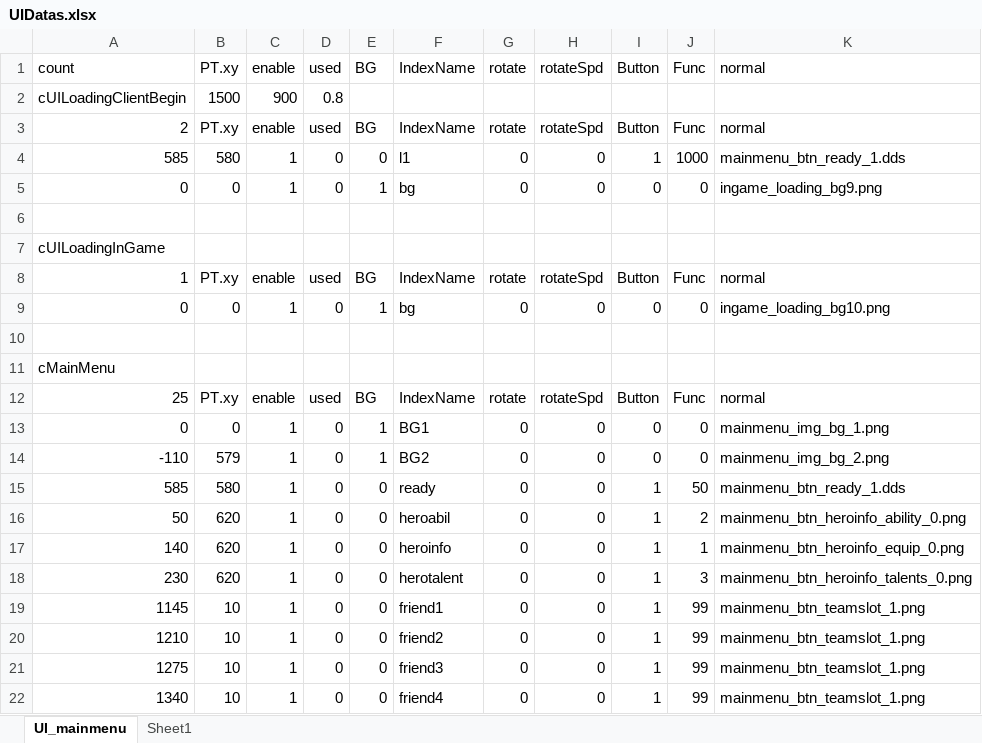
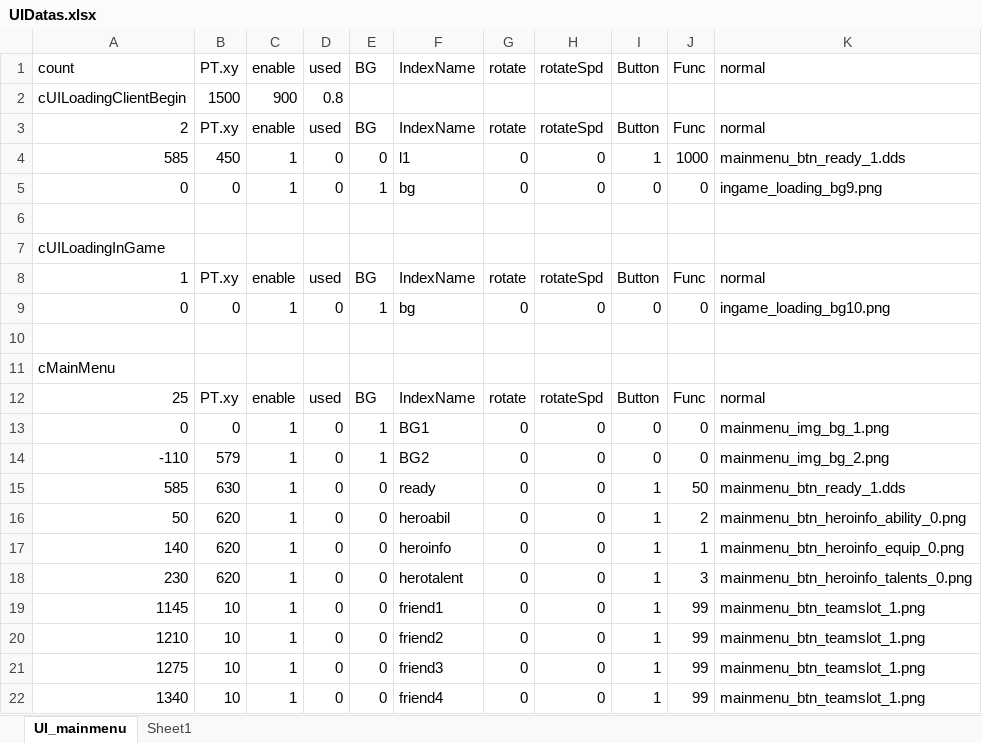
Before and after one commit to JungHm/HOSportfolio, an Excel workbook: 4Dollor/D3DX_Base/UI/UIDatas.xlsx, sheet UI_mainmenu, drawn as a sheet; only a part is shown; values as stored, in another font and other column widths than the file's, no borders; the diff names each change by its address in the sheet, - before the commit and + after, or states it on an @@ line.

```diff
--- a/4Dollor/D3DX_Base/UI/UIDatas.xlsx (sheet UI_mainmenu)
+++ b/4Dollor/D3DX_Base/UI/UIDatas.xlsx (sheet UI_mainmenu)
-B4 (PT.xy): 580
+B4 (PT.xy): 450
-B15 (PT.xy): 580
+B15 (PT.xy): 630
```
Also changed, not shown: 10 other files.
